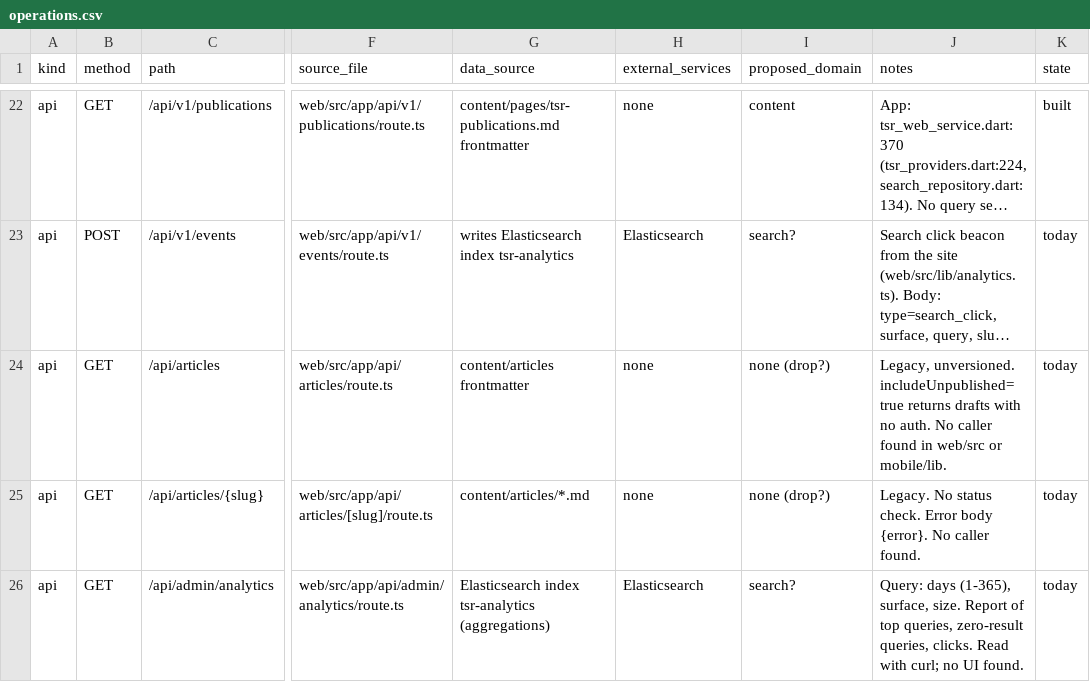
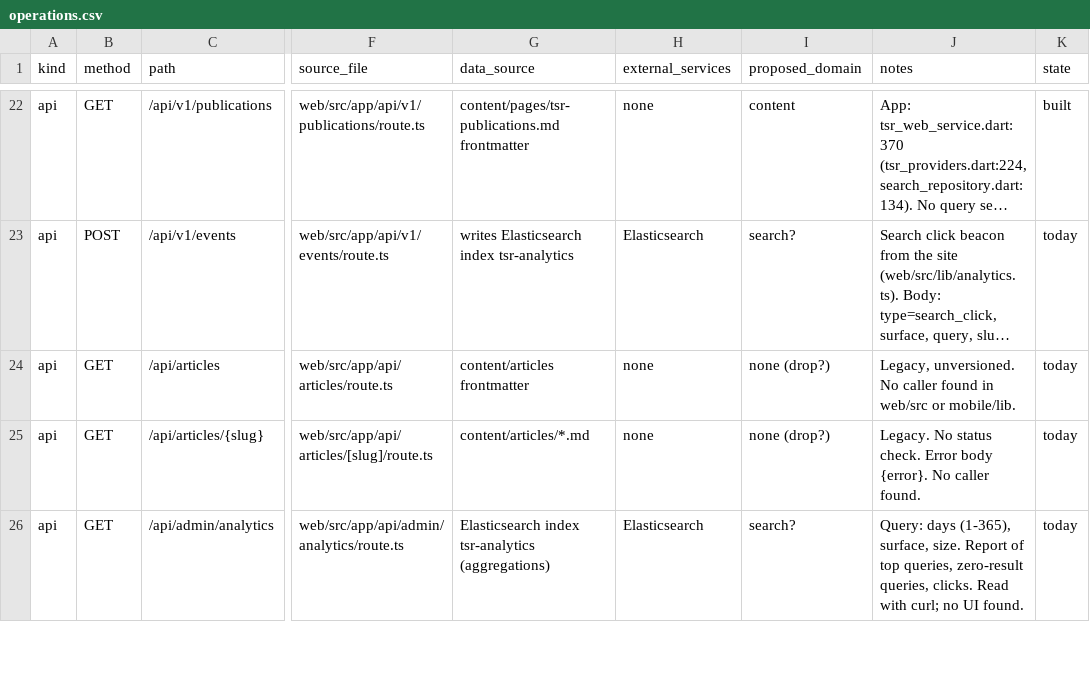
Before and after one commit to thestrongrope/tsr-app, a CSV file: docs/specs/website-port/operations.csv, drawn as a sheet; only a part is shown, gaps mark what is left out; long unchanged cells end in …; the diff names each change by its address in the sheet, - before the commit and + after, or states it on an @@ line.

```diff
--- a/docs/specs/website-port/operations.csv
+++ b/docs/specs/website-port/operations.csv
-J24 (notes): Legacy, unversioned. includeUnpublished=true returns drafts with no auth. No caller…
+J24 (notes): Legacy, unversioned. No caller…
```
Also changed, not shown: 4 other files.
